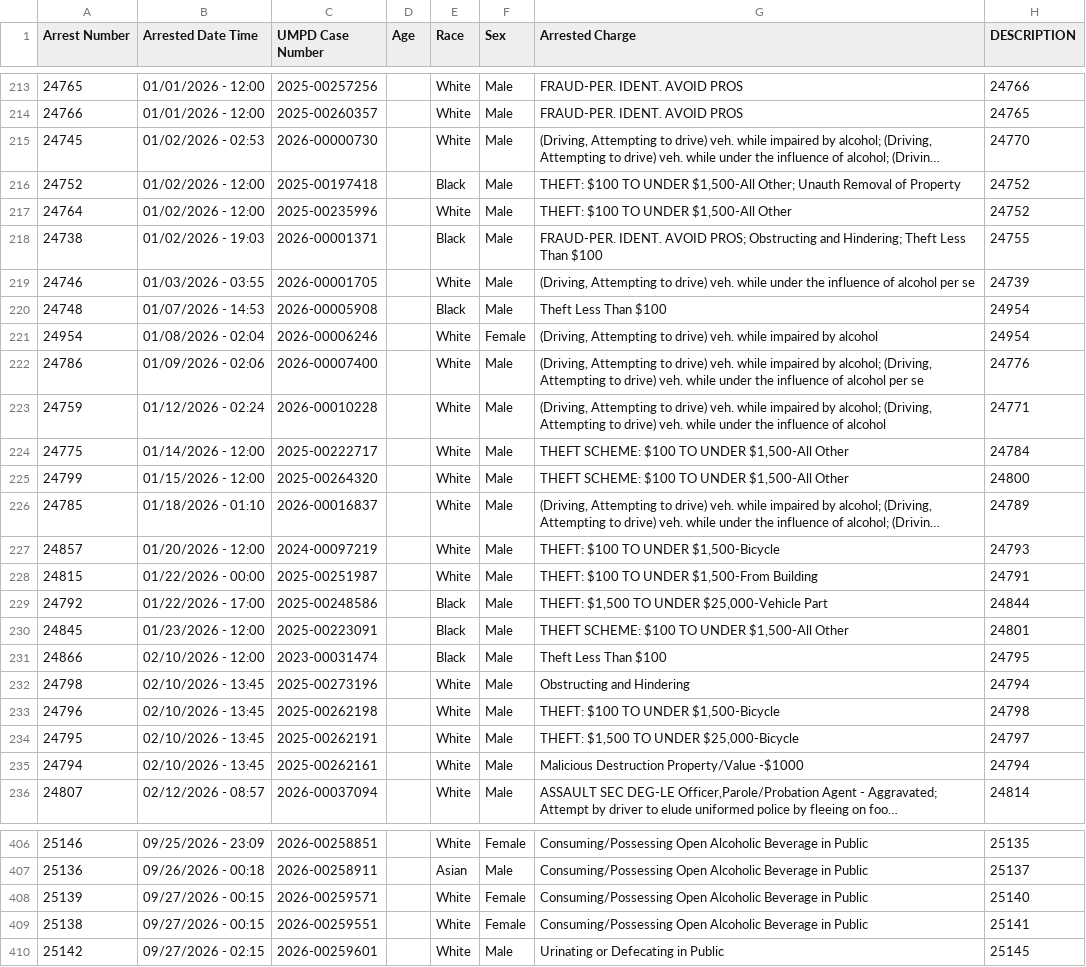
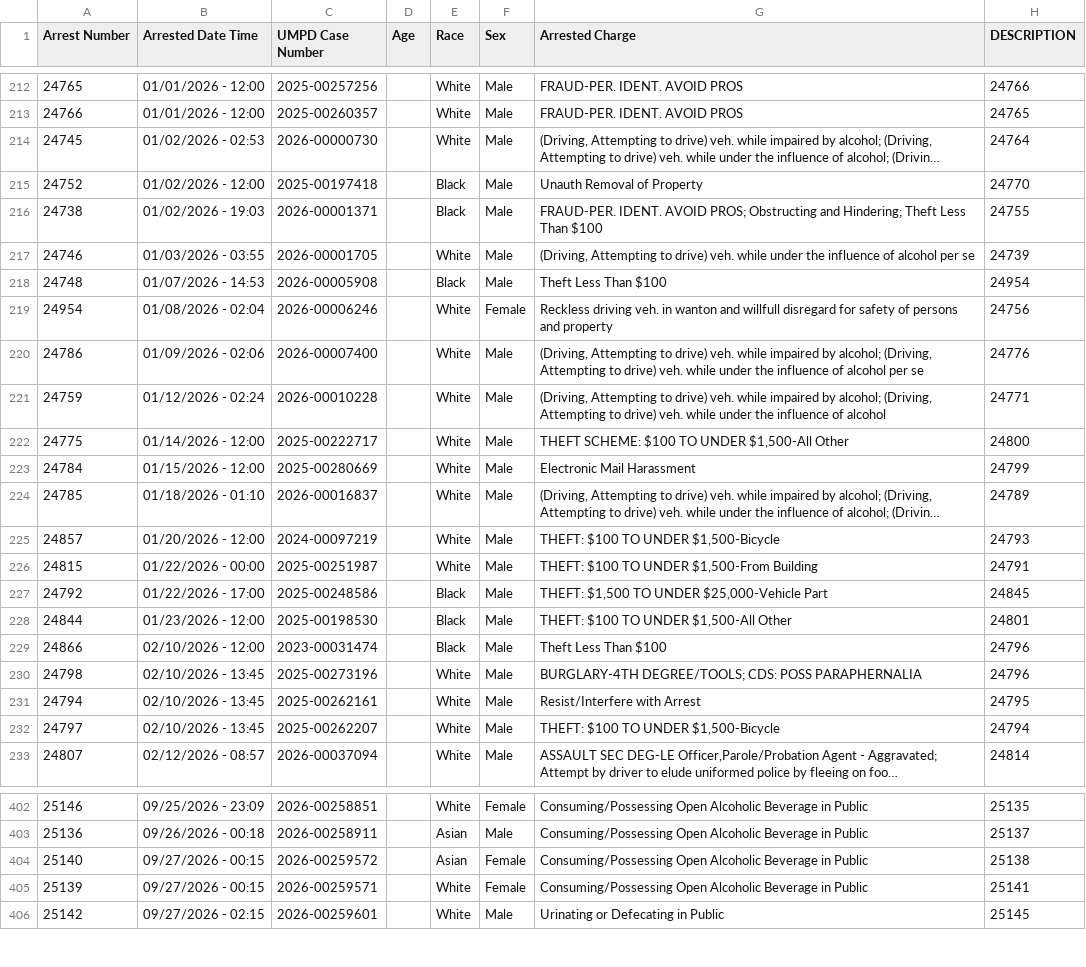
Before and after one commit to dwillis/umpd-logs, a CSV file: data/all-police-arrests.csv, drawn as a sheet; only a part is shown, gaps mark what is left out; long unchanged cells end in …; addresses are those after the commit; the diff covers the shown part only; the diff names each change by its address in the sheet, - before the commit and + after, or states it on an @@ line.

```diff
--- a/data/all-police-arrests.csv
+++ b/data/all-police-arrests.csv
-H214 (DESCRIPTION): 24770
+H214 (DESCRIPTION): 24764
-G215 (Arrested Charge): THEFT: $100 TO UNDER $1,500-All Other; Unauth Removal…
+G215 (Arrested Charge): Unauth Removal…
-H215 (DESCRIPTION): 24752
+H215 (DESCRIPTION): 24770
@@ row 217 moved to row 438: 24764 @@
-G219 (Arrested Charge): (Driving, Attempting to drive) veh. while impaired by alcohol
+G219 (Arrested Charge): Reckless driving veh. in wanton and willfull disregard for safety of persons and property
-H219 (DESCRIPTION): 24954
+H219 (DESCRIPTION): 24756
-H222 (DESCRIPTION): 24784
+H222 (DESCRIPTION): 24800
@@ row 225 moved to row 439: 24799 @@
@@ row 451 moved to row 223: 24784 @@
-H227 (DESCRIPTION): 24844
+H227 (DESCRIPTION): 24845
@@ row 230 moved to row 440: 24845 @@
@@ row 430 moved to row 228: 24844 @@
-H229 (DESCRIPTION): 24795
+H229 (DESCRIPTION): 24796
-G230 (Arrested Charge): Obstructing and Hindering
+G230 (Arrested Charge): BURGLARY-4TH DEGREE/TOOLS; CDS: POSS PARAPHERNALIA
-H230 (DESCRIPTION): 24794
+H230 (DESCRIPTION): 24796
@@ row 233 moved to row 441: 24796 @@
@@ row 234 moved to row 442: 24795 @@
-G231 (Arrested Charge): Malicious Destruction Property/Value -$1000
+G231 (Arrested Charge): Resist/Interfere with Arrest
-H231 (DESCRIPTION): 24794
+H231 (DESCRIPTION): 24795
@@ row 431 moved to row 232: 24797 @@
+row 404: 25140 | 09/27/2026 - 00:15 | 2026-00259572 |  | Asian | Female | Consuming/Possessing Open Alcoholic Beverage in Public | 25138
-H405 (DESCRIPTION): 25140
+H405 (DESCRIPTION): 25141
@@ row 409 moved to row 447: 25138 @@
```
Also changed, not shown: 8 added rows, 7 removed rows, 30 moved rows and 29 edited cells elsewhere in this file, data/new_cases.csv, 2 other files.
